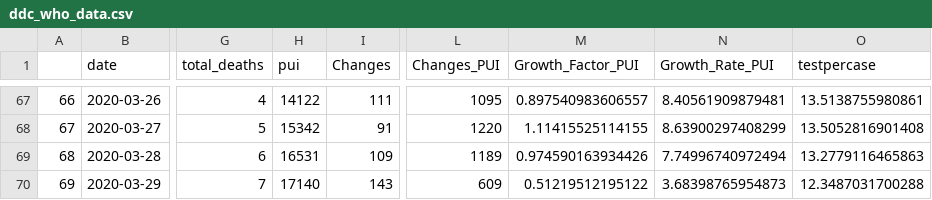
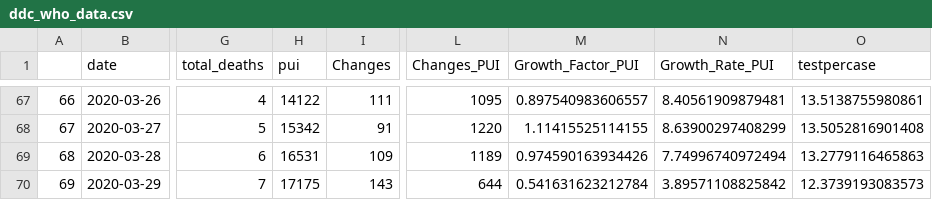
Before and after one commit to PaulApivat/covid, a CSV file: shiny/ddc_who_data.csv, drawn as a sheet; only a part is shown, gaps mark what is left out; the diff names each change by its address in the sheet, - before the commit and + after, or states it on an @@ line.

Commit message:
edit testing data March 29,2020

```diff
--- a/shiny/ddc_who_data.csv
+++ b/shiny/ddc_who_data.csv
-H70 (pui): 17140
+H70 (pui): 17175
-L70 (Changes_PUI): 609
+L70 (Changes_PUI): 644
-M70 (Growth_Factor_PUI): 0.51219512195122
+M70 (Growth_Factor_PUI): 0.541631623212784
-N70 (Growth_Rate_PUI): 3.68398765954873
+N70 (Growth_Rate_PUI): 3.89571108825842
-O70 (testpercase): 12.3487031700288
+O70 (testpercase): 12.3739193083573
```
Also changed, not shown: 2 other files.
